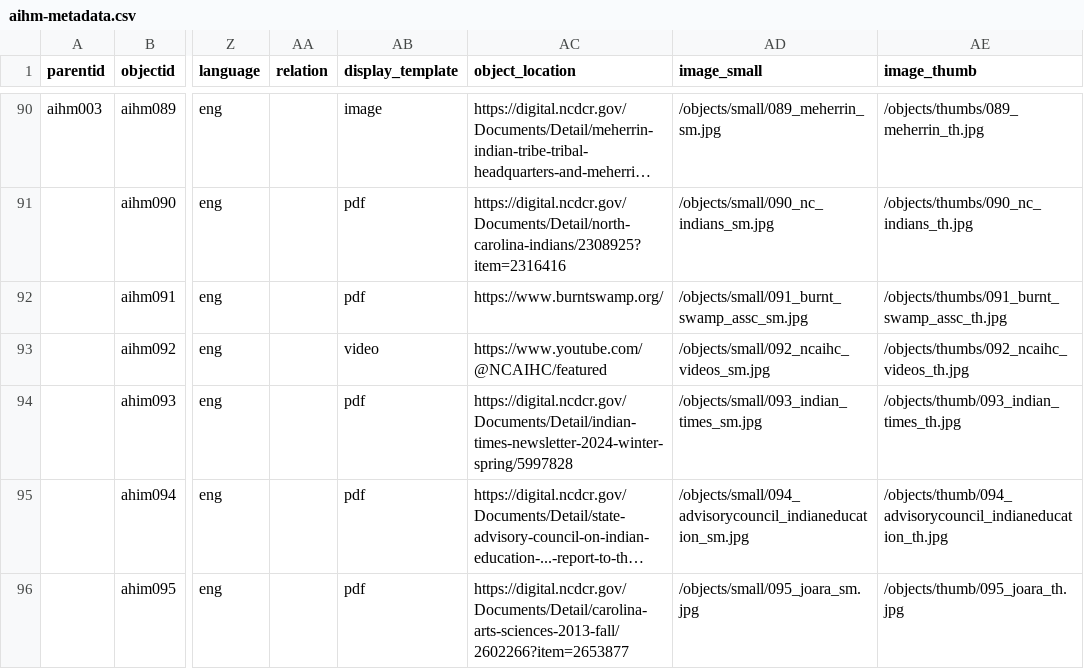
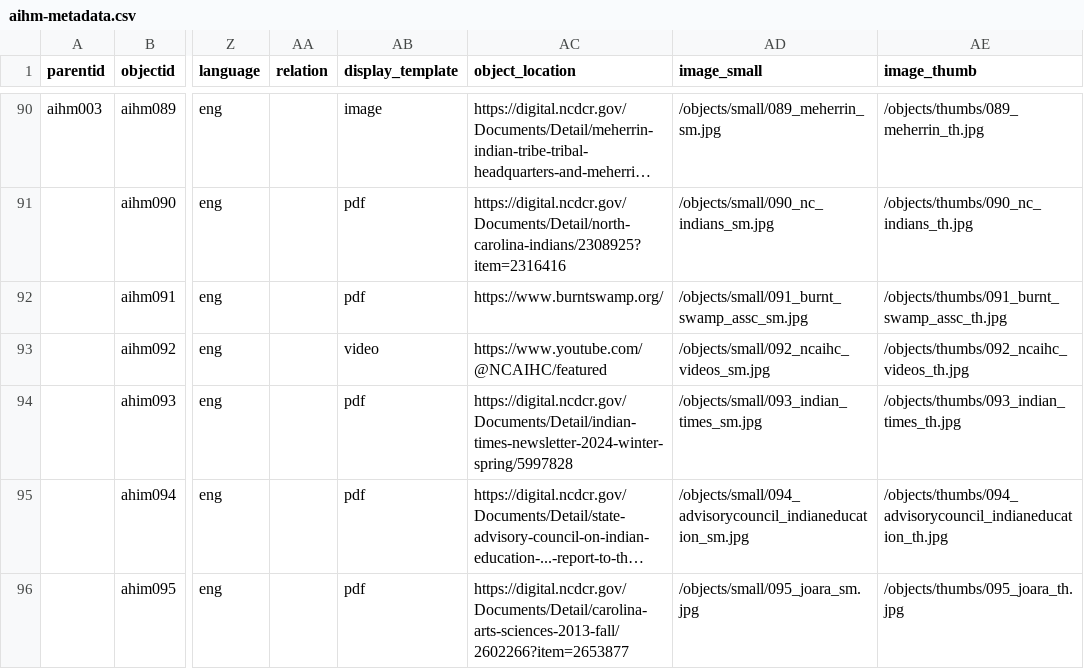
Before and after one commit to SLNC-DIMP/americanindianheritage, a CSV file: _data/aihm-metadata.csv, drawn as a sheet; only a part is shown, gaps mark what is left out; long unchanged cells end in …; the diff names each change by its address in the sheet, - before the commit and + after, or states it on an @@ line.

Commit message:
Update metadata

```diff
--- a/_data/aihm-metadata.csv
+++ b/_data/aihm-metadata.csv
-AE94 (image_thumb): /objects/thumb/093_indian_times_th.jpg
+AE94 (image_thumb): /objects/thumbs/093_indian_times_th.jpg
-AE95 (image_thumb): /objects/thumb/094_advisorycouncil_indianeducation_th.jpg
+AE95 (image_thumb): /objects/thumbs/094_advisorycouncil_indianeducation_th.jpg
-AE96 (image_thumb): /objects/thumb/095_joara_th.jpg
+AE96 (image_thumb): /objects/thumbs/095_joara_th.jpg
```
